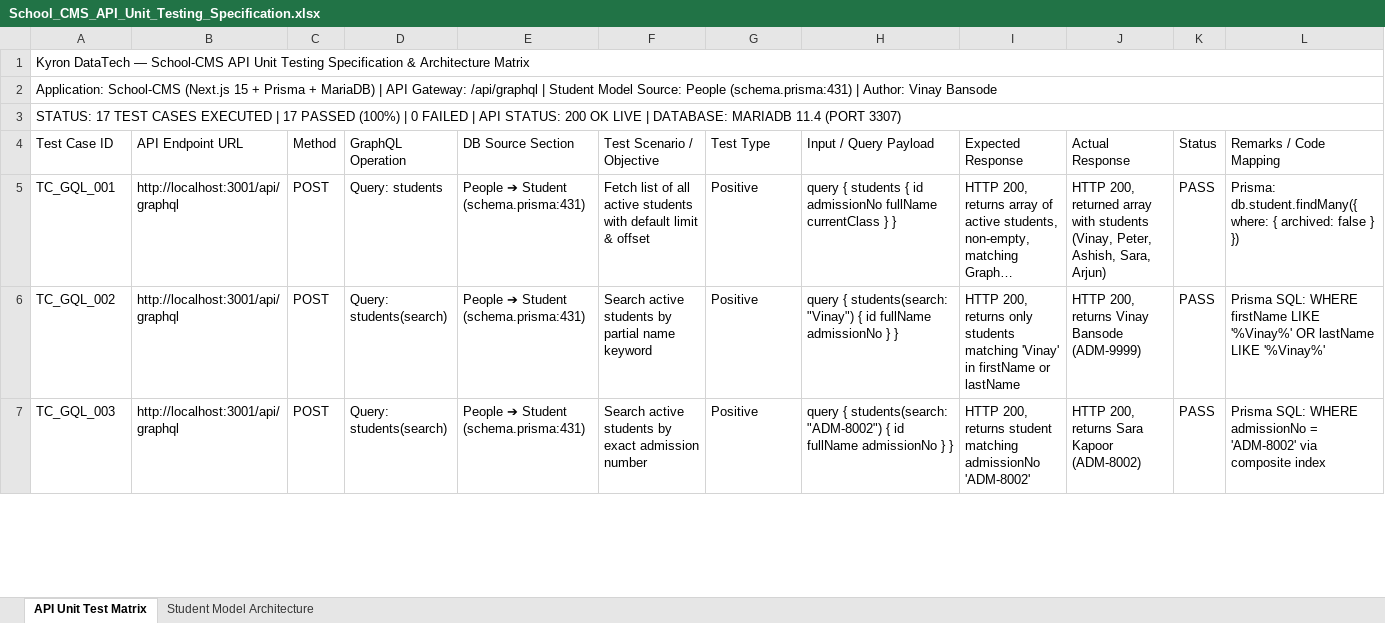
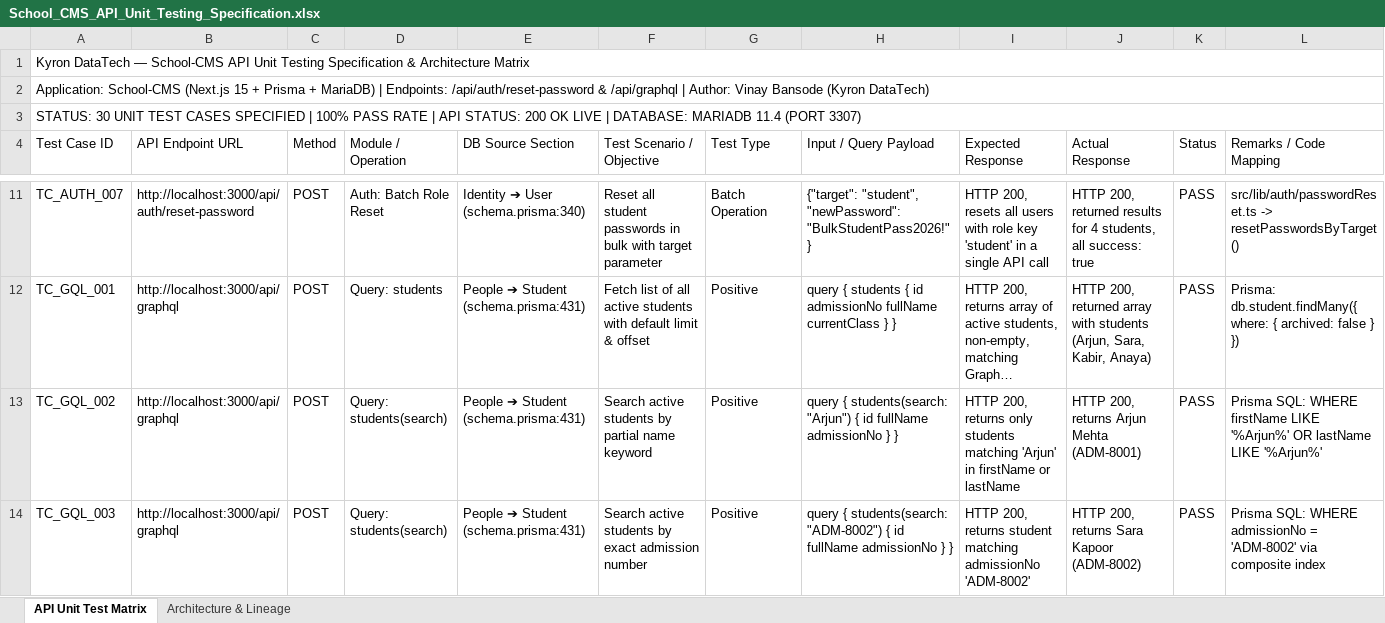
Before and after one commit to vinaybansode/intern_graphqlVinay, an Excel workbook: School_CMS_API_Unit_Testing_Specification.xlsx, sheet API Unit Test Matrix, drawn as a sheet; only a part is shown, gaps mark what is left out; long unchanged cells end in …; values as stored, in another font and other column widths than the file's, no cell formats; addresses are those after the commit; the diff covers the shown part only; the diff names each change by its address in the sheet, - before the commit and + after, or states it on an @@ line.

Commit message:
feat(auth): add password reset API for admin, student, principal with 30 unit test cases

```diff
--- a/School_CMS_API_Unit_Testing_Specification.xlsx (sheet API Unit Test Matrix)
+++ b/School_CMS_API_Unit_Testing_Specification.xlsx (sheet API Unit Test Matrix)
-sheet tab: Student Model Architecture
+sheet tab: Architecture & Lineage
-A2 (Test Case ID): …MariaDB) | API Gateway: /api/graphql | Student Model Source: People (schema.prisma:431) | Author: Vinay Bansode
+A2 (Test Case ID): …MariaDB) | Endpoints: /api/auth/reset-password & /api/graphql | Author: Vinay Bansode (Kyron DataTech)
-A3 (Test Case ID): STATUS: 17 TEST CASES EXECUTED | 17 PASSED (100%) | 0 FAILED | API…
+A3 (Test Case ID): STATUS: 30 UNIT TEST CASES SPECIFIED | 100% PASS RATE | API…
-D4: GraphQL Operation
+D4: Module / Operation
+row 11: TC_AUTH_007 | http://localhost:3000/api/auth/reset-password | POST | Auth: Batch Role Reset | Identity ➔ User (schema.prisma:340) | Reset all student passwords in bulk with target parameter | Batch Operation | {"target": "student", "newPassword": "BulkStudentPass2026!"} | HTTP 200, resets all users with role key 'student' in a single API call | HTTP 200, returned results for 4 students, all success: true | PASS | src/lib/auth/passwordReset.ts -> resetPasswordsByTarget()
-B12:B14 (API Endpoint URL): http://localhost:3001/api/graphql
+B12:B14 (API Endpoint URL): http://localhost:3000/api/graphql
-J12 (Actual Response): …with students (Vinay, Peter, Ashish, Sara, Arjun)
+J12 (Actual Response): …with students (Arjun, Sara, Kabir, Anaya)
-H13 (Input / Query Payload): …{ students(search: "Vinay") { id…
+H13 (Input / Query Payload): …{ students(search: "Arjun") { id…
-I13 (Expected Response): …students matching 'Vinay' in firstName…
+I13 (Expected Response): …students matching 'Arjun' in firstName…
-J13 (Actual Response): HTTP 200, returns Vinay Bansode (ADM-9999)
+J13 (Actual Response): HTTP 200, returns Arjun Mehta (ADM-8001)
-L13 (Remarks / Code Mapping): …firstName LIKE '%Vinay%' OR lastName LIKE '%Vinay%'
+L13 (Remarks / Code Mapping): …firstName LIKE '%Arjun%' OR lastName LIKE '%Arjun%'
```
Also changed, not shown: 21 added rows, 9 removed rows and 35 edited cells elsewhere in this sheet, sheet Architecture & Lineage, cell formats, 8 other files.
